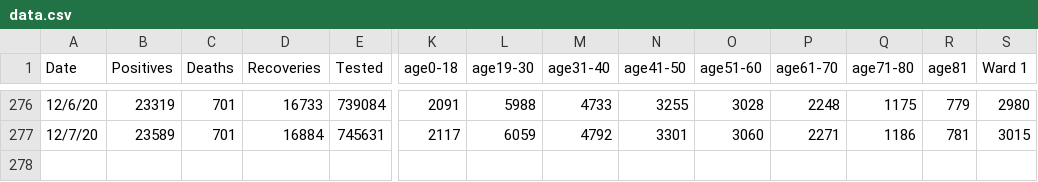
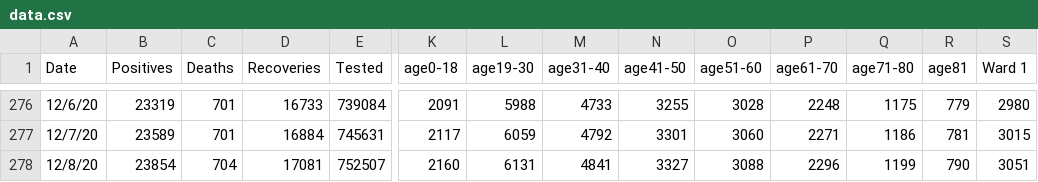
Before and after one commit to rstahlin/rstahlin.github.io, a CSV file: data.csv, drawn as a sheet; only a part is shown, gaps mark what is left out; rows hold the shown columns only; the diff names each change by its address in the sheet, - before the commit and + after, or states it on an @@ line.

Commit message:
new data from 20201208

```diff
--- a/data.csv
+++ b/data.csv
+row 278: 12/8/20 | 23854 | 704 | 17081 | 752507 | 2160 | 6131 | 4841 | 3327 | 3088 | 2296 | 1199 | 790 | 3051
```
Also changed, not shown: 28 other files.
